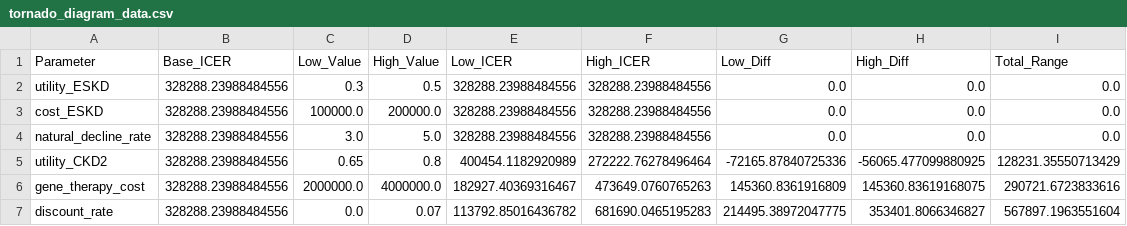
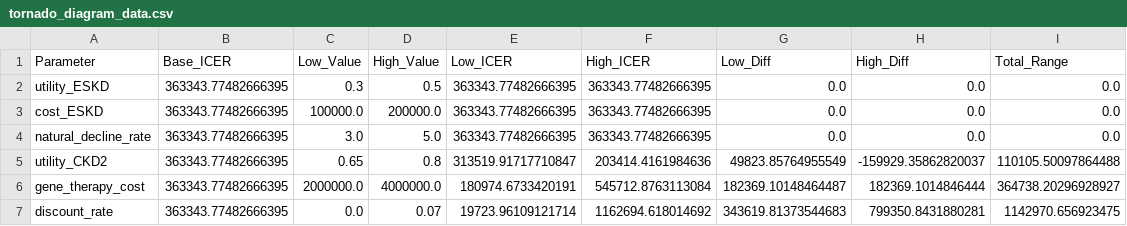
Before and after one commit to s-honore/HTA-Report, a CSV file: Models/Lowe_HTA/tornado_diagram_data.csv, drawn as a sheet.

```diff
--- a/Models/Lowe_HTA/tornado_diagram_data.csv
+++ b/Models/Lowe_HTA/tornado_diagram_data.csv
@@ -1,7 +1,7 @@
 Parameter,Base_ICER,Low_Value,High_Value,Low_ICER,High_ICER,Low_Diff,High_Diff,Total_Range
-utility_ESKD,328288.23988484556,0.3,0.5,328288.23988484556,328288.23988484556,0.0,0.0,0.0
-cost_ESKD,328288.23988484556,100000.0,200000.0,328288.23988484556,328288.23988484556,0.0,0.0,0.0
-natural_decline_rate,328288.23988484556,3.0,5.0,328288.23988484556,328288.23988484556,0.0,0.0,0.0
-utility_CKD2,328288.23988484556,0.65,0.8,400454.1182920989,272222.76278496464,-72165.87840725336,-56065.477099880925,128231.35550713429
-gene_therapy_cost,328288.23988484556,2000000.0,4000000.0,182927.40369316467,473649.0760765263,145360.8361916809,145360.83619168075,290721.6723833616
-discount_rate,328288.23988484556,0.0,0.07,113792.85016436782,681690.0465195283,214495.38972047775,353401.8066346827,567897.1963551604
+utility_ESKD,363343.77482666395,0.3,0.5,363343.77482666395,363343.77482666395,0.0,0.0,0.0
+cost_ESKD,363343.77482666395,100000.0,200000.0,363343.77482666395,363343.77482666395,0.0,0.0,0.0
+natural_decline_rate,363343.77482666395,3.0,5.0,363343.77482666395,363343.77482666395,0.0,0.0,0.0
+utility_CKD2,363343.77482666395,0.65,0.8,313519.91717710847,203414.4161984636,49823.85764955549,-159929.35862820037,110105.50097864488
+gene_therapy_cost,363343.77482666395,2000000.0,4000000.0,180974.6733420191,545712.8763113084,182369.10148464487,182369.1014846444,364738.20296928927
+discount_rate,363343.77482666395,0.0,0.07,19723.96109121714,1162694.618014692,343619.81373544683,799350.8431880281,1142970.656923475
```
Also changed, not shown: Models/Lowe_HTA/ce_plane_data.csv, Models/Lowe_HTA/scenario_results.csv, 4 other files.
